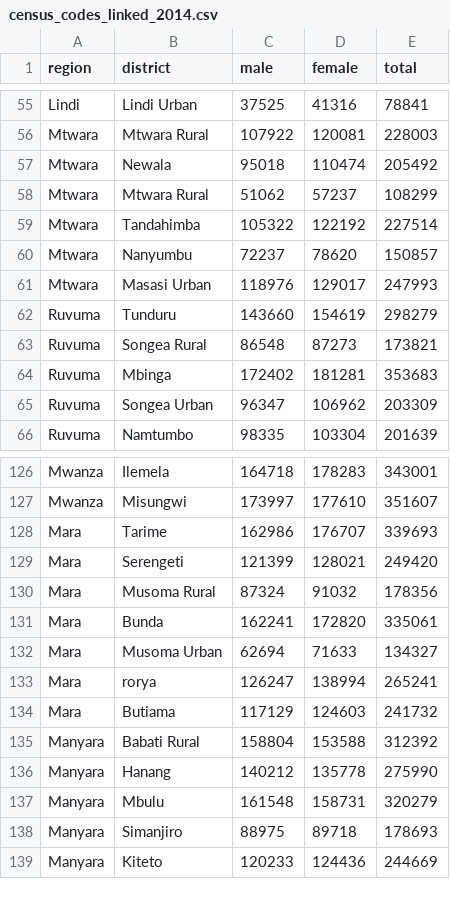
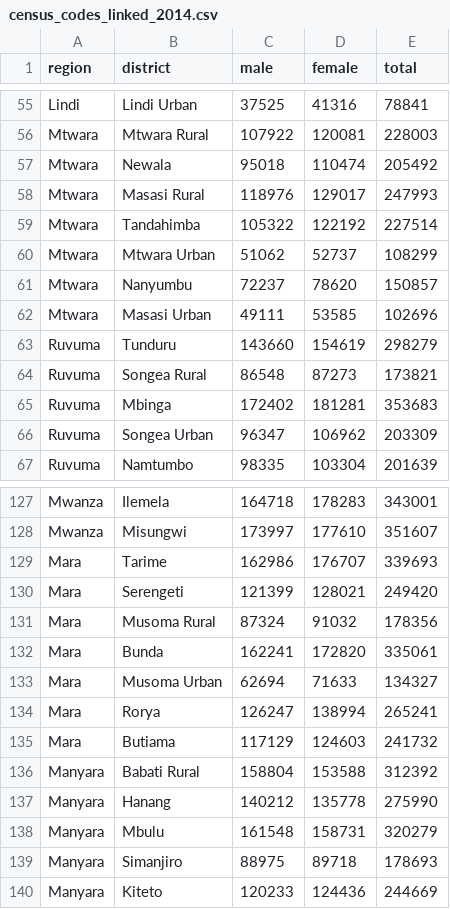
Before and after one commit to anuragr81/research, a CSV file: consumption/lsms/census_codes_linked_2014.csv, drawn as a sheet; only a part is shown, gaps mark what is left out.

```diff
--- a/consumption/lsms/census_codes_linked_2014.csv
+++ b/consumption/lsms/census_codes_linked_2014.csv
@@ -57,6 +57,7 @@ Mtwara,Mtwara Rural,107922,120081,228003
 Mtwara,Newala,95018,110474,205492
-Mtwara,Mtwara Rural,51062,57237,108299
+Mtwara,Masasi Rural,118976,129017,247993
 Mtwara,Tandahimba,105322,122192,227514
+Mtwara,Mtwara Urban,51062,52737,108299
 Mtwara,Nanyumbu,72237,78620,150857
-Mtwara,Masasi Urban,118976,129017,247993
+Mtwara,Masasi Urban,49111,53585,102696
 Ruvuma,Tunduru,143660,154619,298279
@@ -132,3 +133,3 @@ Mara,Bunda,162241,172820,335061
 Mara,Musoma Urban,62694,71633,134327
-Mara,rorya,126247,138994,265241
+Mara,Rorya,126247,138994,265241
 Mara,Butiama,117129,124603,241732
```
Also changed, not shown: consumption/lsms/district_code_2014.csv.
